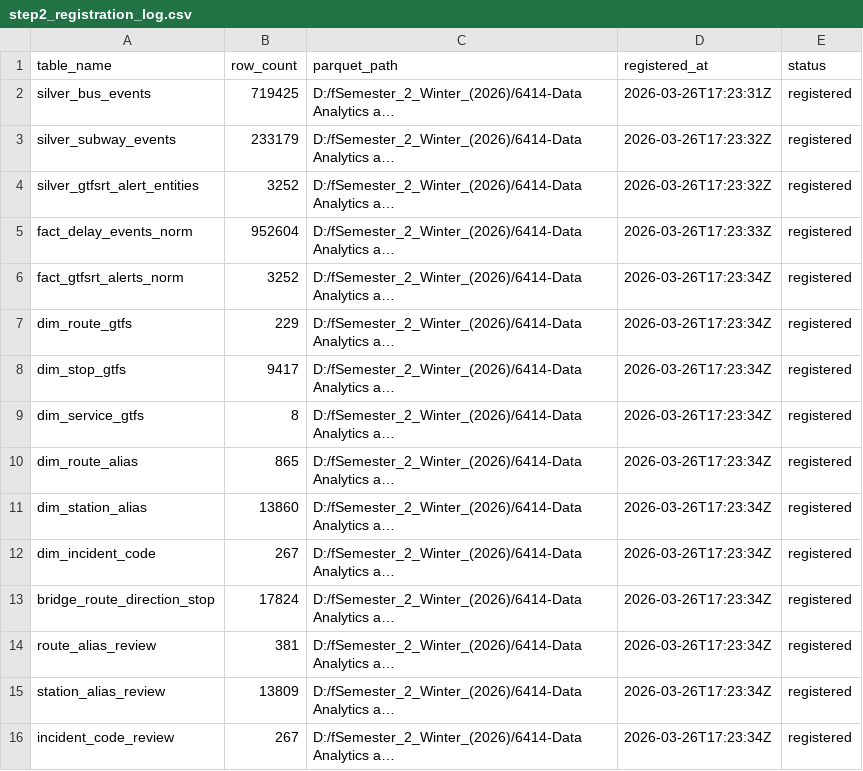
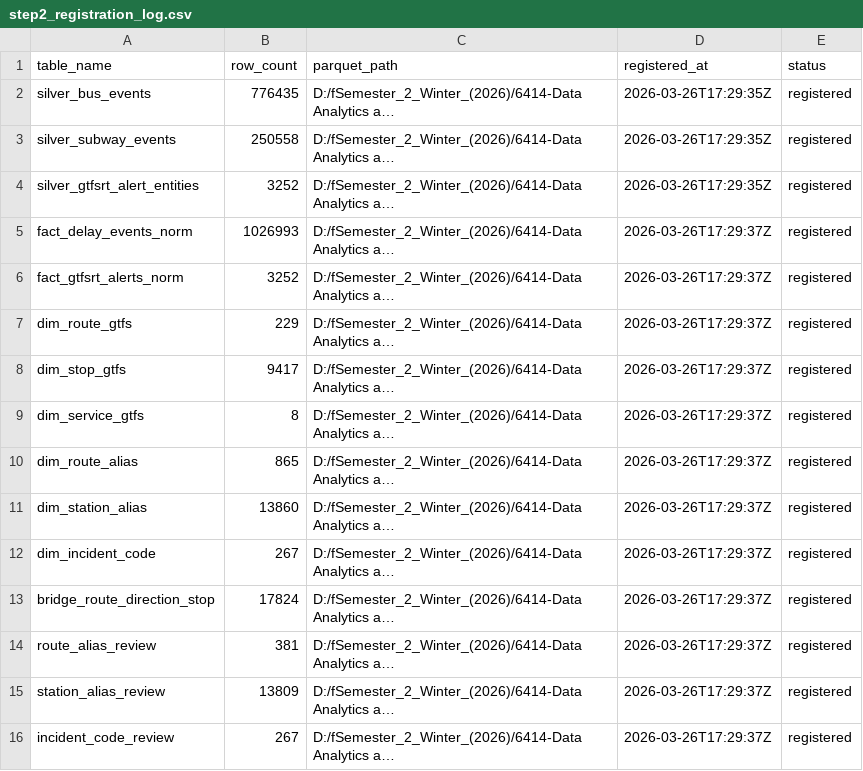
Before and after one commit to MohammadAsad0/TTC-PULSE, a CSV file: logs/step2_registration_log.csv, drawn as a sheet; long unchanged cells end in …; the diff names each change by its address in the sheet, - before the commit and + after, or states it on an @@ line.

```diff
--- a/logs/step2_registration_log.csv
+++ b/logs/step2_registration_log.csv
-B2 (row_count): 719425
+B2 (row_count): 776435
-D2 (registered_at): 2026-03-26T17:23:31Z
+D2 (registered_at): 2026-03-26T17:29:35Z
-B3 (row_count): 233179
+B3 (row_count): 250558
-D3:D4 (registered_at): 2026-03-26T17:23:32Z
+D3:D4 (registered_at): 2026-03-26T17:29:35Z
-B5 (row_count): 952604
+B5 (row_count): 1026993
-D5 (registered_at): 2026-03-26T17:23:33Z
+D5 (registered_at): 2026-03-26T17:29:37Z
-D6:D16 (registered_at): 2026-03-26T17:23:34Z
+D6:D16 (registered_at): 2026-03-26T17:29:37Z
```
Also changed, not shown: logs/ingestion_log.csv, logs/step3_gold_build_log.csv, 34 other files.
